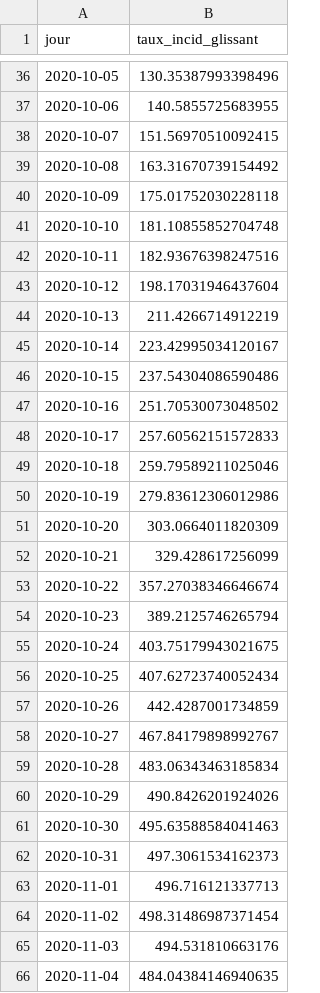
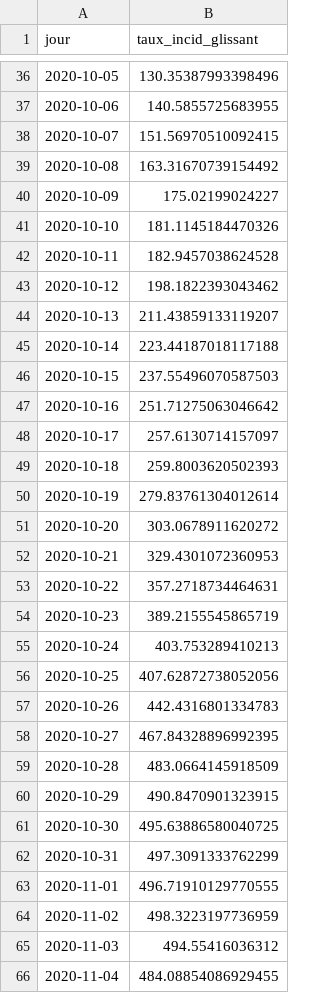
Before and after one commit to alphoenix/Covid-le-retour, a CSV file: incidence_france.csv, drawn as a sheet; only a part is shown, gaps mark what is left out; the diff covers the shown part only.

```diff
--- a/incidence_france.csv
+++ b/incidence_france.csv
@@ -39,28 +39,28 @@ jour,taux_incid_glissant
 2020-10-08,163.31670739154492
-2020-10-09,175.01752030228118
-2020-10-10,181.10855852704748
-2020-10-11,182.93676398247516
-2020-10-12,198.17031946437604
-2020-10-13,211.4266714912219
-2020-10-14,223.42995034120167
-2020-10-15,237.54304086590486
-2020-10-16,251.70530073048502
-2020-10-17,257.60562151572833
-2020-10-18,259.79589211025046
-2020-10-19,279.83612306012986
-2020-10-20,303.0664011820309
-2020-10-21,329.428617256099
-2020-10-22,357.27038346646674
-2020-10-23,389.2125746265794
-2020-10-24,403.75179943021675
-2020-10-25,407.62723740052434
-2020-10-26,442.4287001734859
-2020-10-27,467.84179898992767
-2020-10-28,483.06343463185834
-2020-10-29,490.8426201924026
-2020-10-30,495.63588584041463
-2020-10-31,497.3061534162373
-2020-11-01,496.716121337713
-2020-11-02,498.31486987371454
-2020-11-03,494.531810663176
-2020-11-04,484.04384146940635
+2020-10-09,175.02199024227
+2020-10-10,181.1145184470326
+2020-10-11,182.9457038624528
+2020-10-12,198.1822393043462
+2020-10-13,211.43859133119207
+2020-10-14,223.44187018117188
+2020-10-15,237.55496070587503
+2020-10-16,251.71275063046642
+2020-10-17,257.6130714157097
+2020-10-18,259.8003620502393
+2020-10-19,279.83761304012614
+2020-10-20,303.0678911620272
+2020-10-21,329.4301072360953
+2020-10-22,357.2718734464631
+2020-10-23,389.2155545865719
+2020-10-24,403.753289410213
+2020-10-25,407.62872738052056
+2020-10-26,442.4316801334783
+2020-10-27,467.84328896992395
+2020-10-28,483.0664145918509
+2020-10-29,490.8470901323915
+2020-10-30,495.63886580040725
+2020-10-31,497.3091333762299
+2020-11-01,496.71910129770555
+2020-11-02,498.3223197736959
+2020-11-03,494.55416036312
+2020-11-04,484.08854086929455
```
Also changed, not shown: 1 added row and 11 edited cells elsewhere in this file, compa_confinements.csv, hosp_departements.csv, 3 other files.
